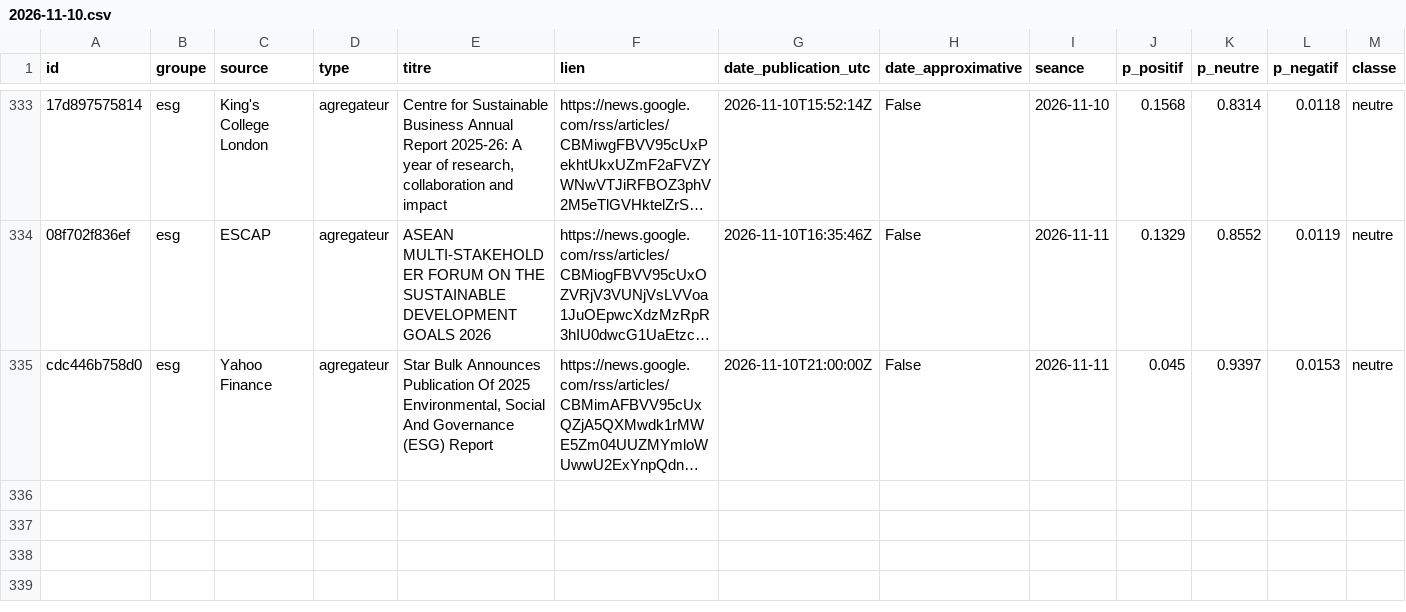
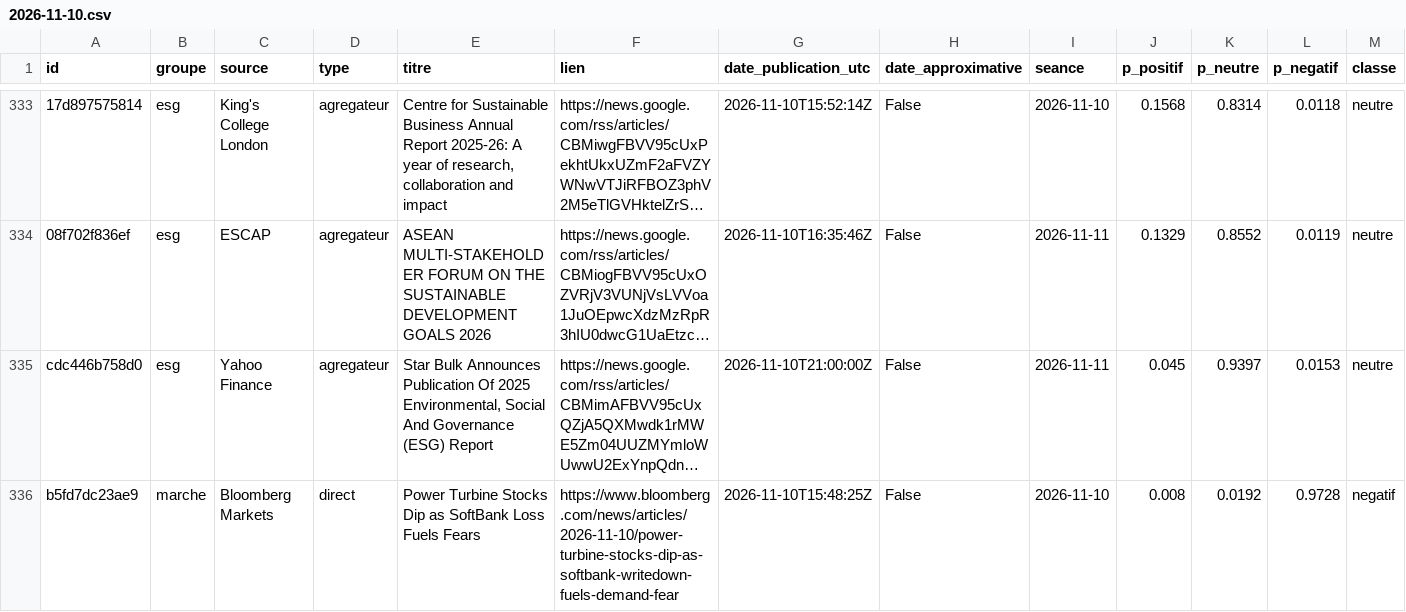
Before and after one commit to Gaaabbb444/contrepoint, a CSV file: data/titres/2026/11/2026-11-10.csv, drawn as a sheet; only a part is shown, gaps mark what is left out; long unchanged cells end in …; rows hold the shown columns only; the diff names each change by its address in the sheet, - before the commit and + after, or states it on an @@ line.

```diff
--- a/data/titres/2026/11/2026-11-10.csv
+++ b/data/titres/2026/11/2026-11-10.csv
+row 336: b5fd7dc23ae9 | marche | Bloomberg Markets | direct | Power Turbine Stocks Dip as SoftBank Loss Fuels Fears | https://www.bloomberg.com/news/articles/2026-11-10/power-turbine-stocks-dip-as-softbank-writedown-fuels-demand-fear | 2026-11-10T15:48:25Z | False | 2026-11-10 | 0.008 | 0.0192 | 0.9728 | negatif
```
Also changed, not shown: data/journal_execution.csv, 1 other file.
